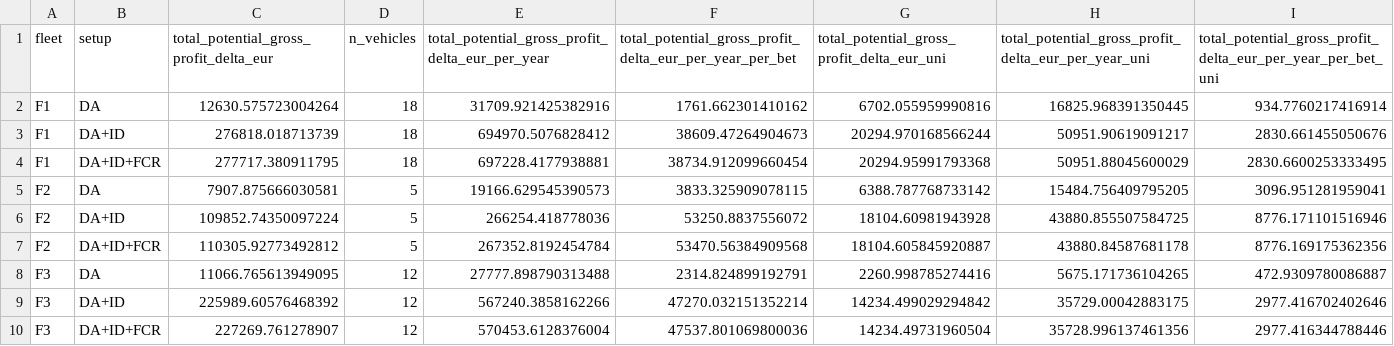
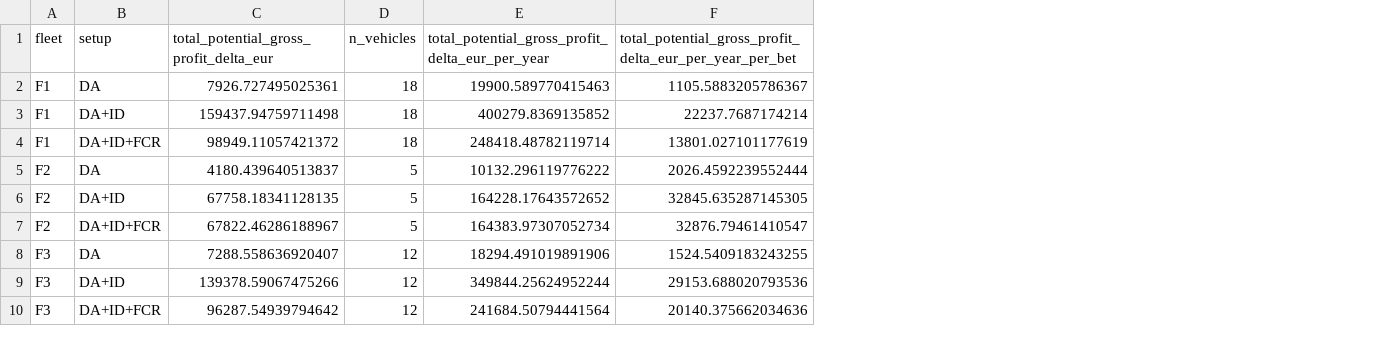
Before and after one commit to TUMFTM/flex-depot, a CSV file: paper/figures/market_comparison/market_comparison_profit_delta.csv, drawn as a sheet; only a part is shown; the diff covers the shown part only; the diff names each change by its address in the sheet, - before the commit and + after, or states it on an @@ line.

Commit message:
paper plots update

```diff
--- a/paper/figures/market_comparison/market_comparison_profit_delta.csv
+++ b/paper/figures/market_comparison/market_comparison_profit_delta.csv
-column G, rows 1-10: total_potential_gross_profit_delta_eur_uni | 6702.055959990816 | 20294.970168566244 | 20294.95991793368 | 6388.787768733142 | 18104.60981943928 | 18104.605845920887 | 2260.998785274416 | 14234.499029294842 | 14234.49731960504
-column H, rows 1-10: total_potential_gross_profit_delta_eur_per_year_uni | 16825.968391350445 | 50951.90619091217 | 50951.88045600029 | 15484.756409795205 | 43880.855507584725 | 43880.84587681178 | 5675.171736104265 | 35729.00042883175 | 35728.996137461356
-column I, rows 1-10: total_potential_gross_profit_delta_eur_per_year_per_bet_uni | 934.7760217416914 | 2830.661455050676 | 2830.6600253333495 | 3096.951281959041 | 8776.171101516946 | 8776.169175362356 | 472.9309780086887 | 2977.416702402646 | 2977.416344788446
-C2: 12630.575723004264
+C2: 7926.727495025361
-E2: 31709.921425382916
+E2: 19900.589770415463
-F2: 1761.662301410162
+F2: 1105.5883205786367
-C3: 276818.018713739
+C3: 159437.94759711498
-E3: 694970.5076828412
+E3: 400279.8369135852
-F3: 38609.47264904673
+F3: 22237.7687174214
-C4: 277717.380911795
+C4: 98949.11057421372
-E4: 697228.4177938881
+E4: 248418.48782119714
-F4: 38734.912099660454
+F4: 13801.027101177619
-C5: 7907.875666030581
+C5: 4180.439640513837
-E5: 19166.629545390573
+E5: 10132.296119776222
-F5: 3833.325909078115
+F5: 2026.4592239552444
-C6: 109852.74350097224
+C6: 67758.18341128135
-E6: 266254.418778036
+E6: 164228.17643572652
-F6: 53250.8837556072
+F6: 32845.635287145305
-C7: 110305.92773492812
+C7: 67822.46286188967
-E7: 267352.8192454784
+E7: 164383.97307052734
-F7: 53470.56384909568
+F7: 32876.79461410547
-C8: 11066.765613949095
+C8: 7288.558636920407
-E8: 27777.898790313488
+E8: 18294.491019891906
-F8: 2314.824899192791
+F8: 1524.5409183243255
-C9: 225989.60576468392
+C9: 139378.59067475266
-E9: 567240.3858162266
+E9: 349844.25624952244
-F9: 47270.032151352214
+F9: 29153.688020793536
-C10: 227269.761278907
+C10: 96287.54939794642
-E10: 570453.6128376004
+E10: 241684.50794441564
-F10: 47537.801069800036
+F10: 20140.375662034636
```
Also changed, not shown: 27 edited cells elsewhere in this file, 4 other files.
